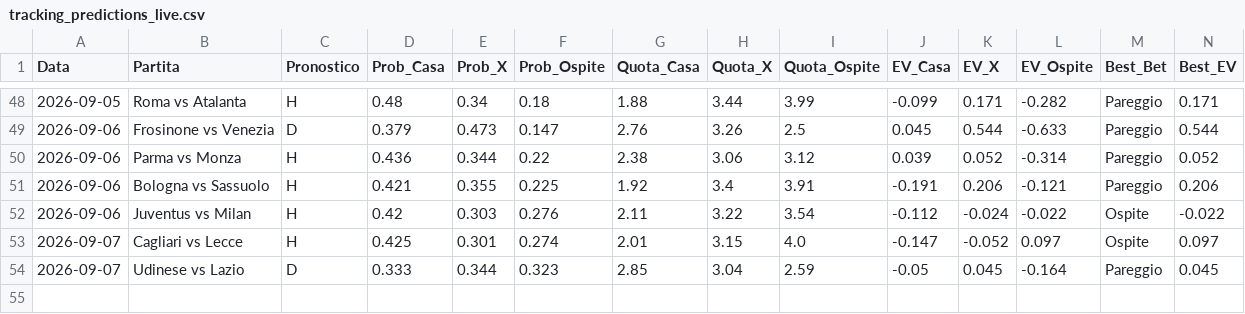
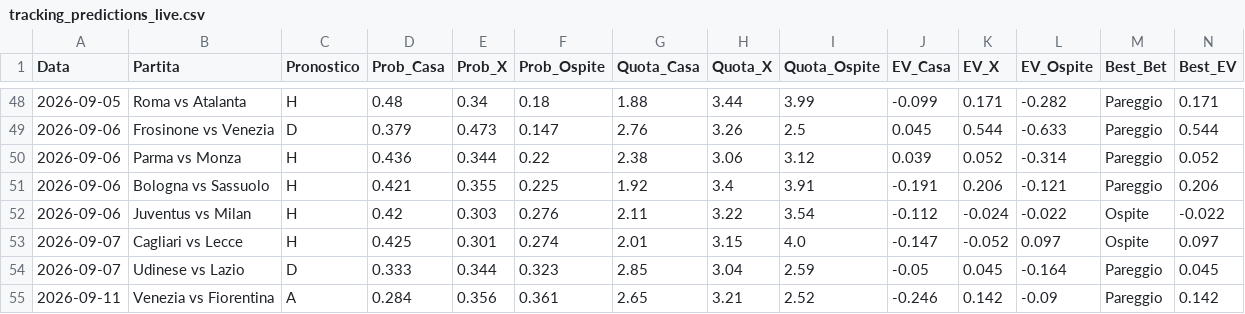
Before and after one commit to Cosimo77/pronostici-calcio-professional, a CSV file: tracking_predictions_live.csv, drawn as a sheet; only a part is shown, gaps mark what is left out; rows hold the shown columns only; the diff names each change by its address in the sheet, - before the commit and + after, or states it on an @@ line.

```diff
--- a/tracking_predictions_live.csv
+++ b/tracking_predictions_live.csv
+row 55: 2026-09-11 | Venezia vs Fiorentina | A | 0.284 | 0.356 | 0.361 | 2.65 | 3.21 | 2.52 | -0.246 | 0.142 | -0.09 | Pareggio | 0.142
```
